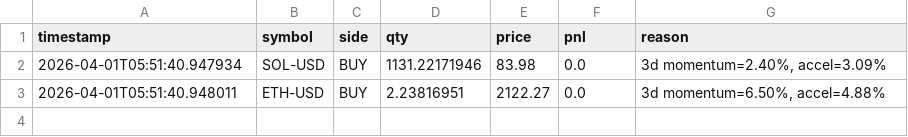
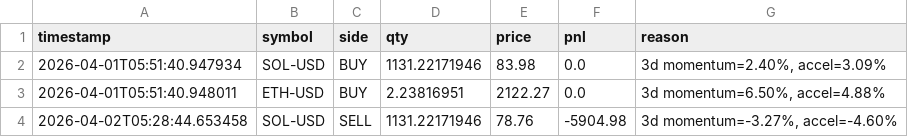
Before and after one commit to WilliamCastner/swingbot, a CSV file: logs/crypto_strategies/3-day_momentum/trades.csv, drawn as a sheet.

Commit message:
Crypto run 2026-04-02 05:28 UTC

```diff
--- a/logs/crypto_strategies/3-day_momentum/trades.csv
+++ b/logs/crypto_strategies/3-day_momentum/trades.csv
@@ -3 +3,2 @@ timestamp,symbol,side,qty,price,pnl,reason
 2026-04-01T05:51:40.948011,ETH-USD,BUY,2.23816951,2122.27,0.0,"3d momentum=6.50%, accel=4.88%"
+2026-04-02T05:28:44.653458,SOL-USD,SELL,1131.22171946,78.76,-5904.98,"3d momentum=-3.27%, accel=-4.60%"
```
Also changed, not shown: logs/crypto/pnl.csv, logs/crypto_strategies/3-day_momentum/pnl.csv, 15 other files.
